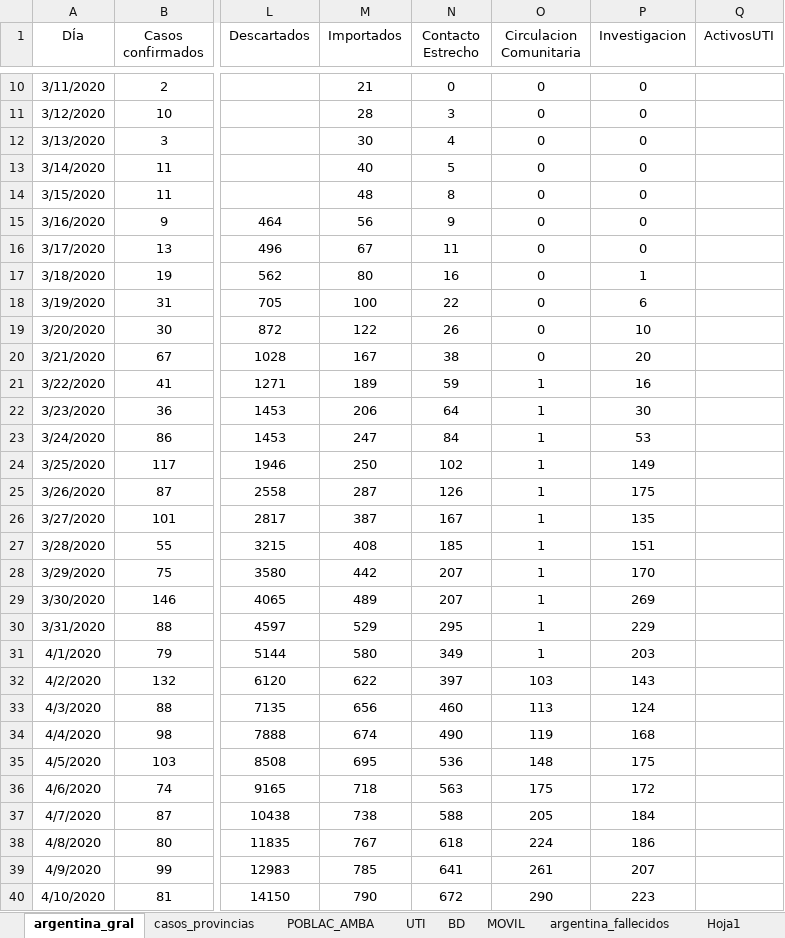
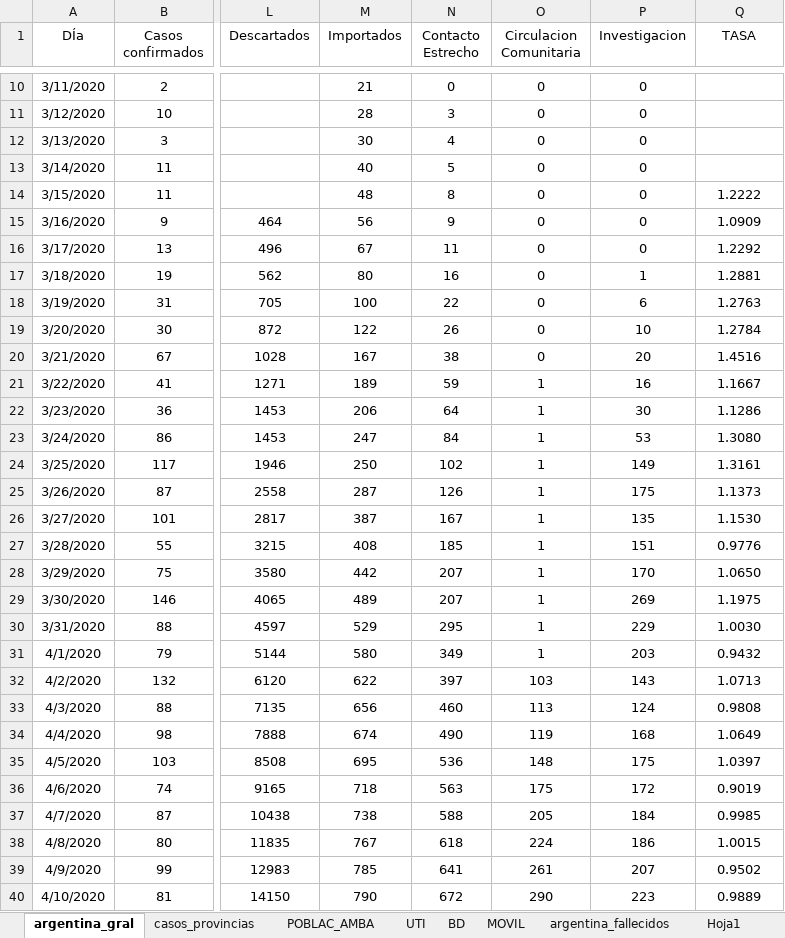
Before and after one commit to GIBD/covid, an Excel workbook: data/argentina.xlsx, sheet argentina_gral, drawn as a sheet; only a part is shown, gaps mark what is left out; values as stored, in another font and other column widths than the file's, no borders; the diff covers the shown part only; the diff names each change by its address in the sheet, - before the commit and + after, or states it on an @@ line.

```diff
--- a/data/argentina.xlsx (sheet argentina_gral)
+++ b/data/argentina.xlsx (sheet argentina_gral)
-Q1: ActivosUTI
+Q1: TASA
-Q14 (TASA): (empty)
+Q14 (TASA): 1.2222
-Q15 (TASA): (empty)
+Q15 (TASA): 1.0909
-Q16 (TASA): (empty)
+Q16 (TASA): 1.2292
-Q17 (TASA): (empty)
+Q17 (TASA): 1.2881
-Q18 (TASA): (empty)
+Q18 (TASA): 1.2763
-Q19 (TASA): (empty)
+Q19 (TASA): 1.2784
-Q20 (TASA): (empty)
+Q20 (TASA): 1.4516
-Q21 (TASA): (empty)
+Q21 (TASA): 1.1667
-Q22 (TASA): (empty)
+Q22 (TASA): 1.1286
-Q23 (TASA): (empty)
+Q23 (TASA): 1.3080
-Q24 (TASA): (empty)
+Q24 (TASA): 1.3161
-Q25 (TASA): (empty)
+Q25 (TASA): 1.1373
-Q26 (TASA): (empty)
+Q26 (TASA): 1.1530
-Q27 (TASA): (empty)
+Q27 (TASA): 0.9776
-Q28 (TASA): (empty)
+Q28 (TASA): 1.0650
-Q29 (TASA): (empty)
+Q29 (TASA): 1.1975
-Q30 (TASA): (empty)
+Q30 (TASA): 1.0030
-Q31 (TASA): (empty)
+Q31 (TASA): 0.9432
-Q32 (TASA): (empty)
+Q32 (TASA): 1.0713
-Q33 (TASA): (empty)
+Q33 (TASA): 0.9808
-Q34 (TASA): (empty)
+Q34 (TASA): 1.0649
-Q35 (TASA): (empty)
+Q35 (TASA): 1.0397
-Q36 (TASA): (empty)
+Q36 (TASA): 0.9019
-Q37 (TASA): (empty)
+Q37 (TASA): 0.9985
-Q38 (TASA): (empty)
+Q38 (TASA): 1.0015
-Q39 (TASA): (empty)
+Q39 (TASA): 0.9502
-Q40 (TASA): (empty)
+Q40 (TASA): 0.9889
```
Also changed, not shown: 93 edited cells and cell formats elsewhere in this sheet, sheet casos_provincias, data/entre_rios_casos.xlsx, 1 other file.
